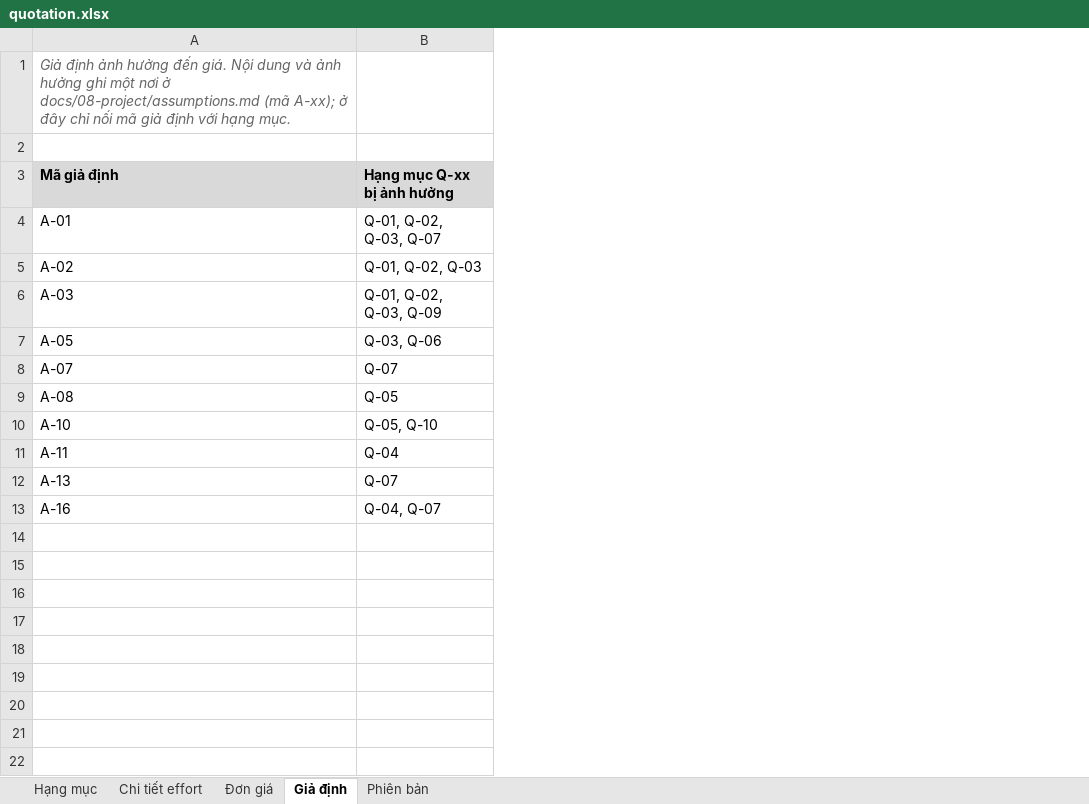
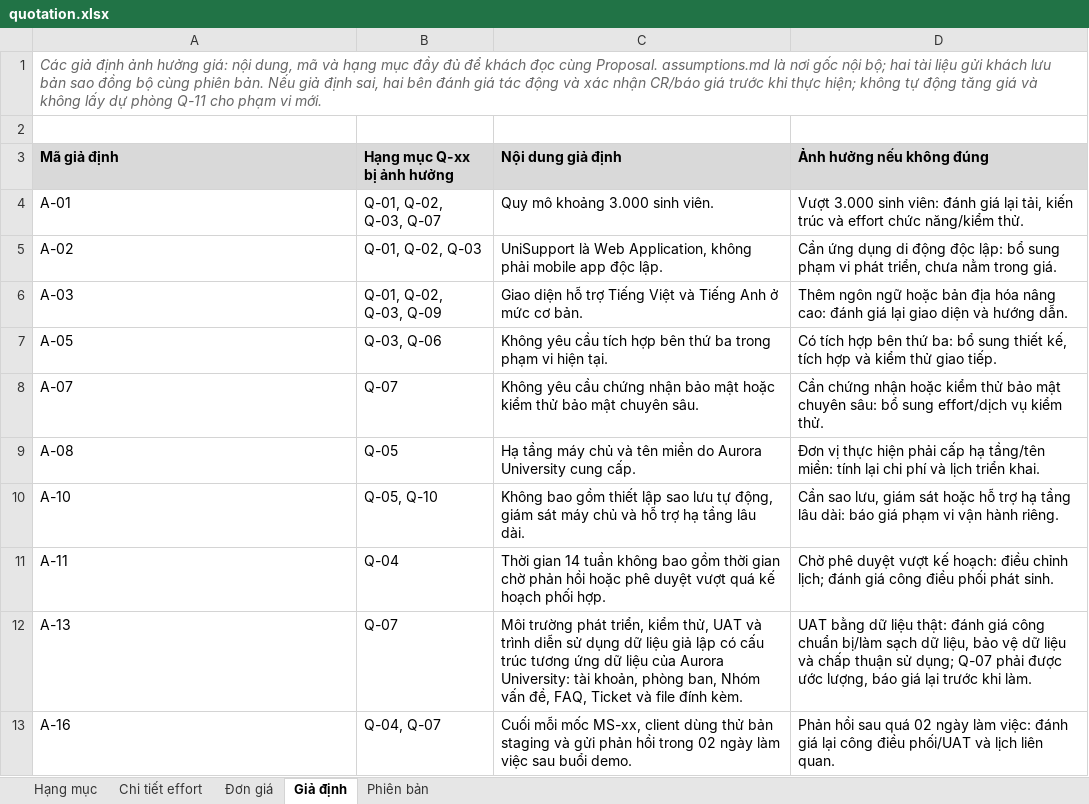
Before and after one commit to trvanluc/docs, an Excel workbook: docs/08-project/quotation.xlsx, sheet Giả định, drawn as a sheet; values as stored, in another font and other column widths than the file's, no borders; the diff names each change by its address in the sheet, - before the commit and + after, or states it on an @@ line.

Commit message:
docs(V3-02): Công khai giả định ảnh hưởng giá trong hồ sơ gửi khách

```diff
--- a/docs/08-project/quotation.xlsx (sheet Giả định)
+++ b/docs/08-project/quotation.xlsx (sheet Giả định)
+column C (Nội dung giả định), rows 4-13: Quy mô khoảng 3.000 sinh viên. | UniSupport là Web Application, không phải mobile app độc lập. | Giao diện hỗ trợ Tiếng Việt và Tiếng Anh ở mức cơ bản. | Không yêu cầu tích hợp bên thứ ba trong phạm vi hiện tại. | Không yêu cầu chứng nhận bảo mật hoặc kiểm thử bảo mật chuyên sâu. | Hạ tầng máy chủ và tên miền do Aurora University cung cấp. | Không bao gồm thiết lập sao lưu tự động, giám sát máy chủ và hỗ trợ hạ tầng lâu dài. | Thời gian 14 tuần không bao gồm thời gian chờ phản hồi hoặc phê duyệt vượt quá kế hoạch phối hợp. | Môi trường phát triển, kiểm thử, UAT và trình diễn sử dụng dữ liệu giả lập có cấu trúc tương ứng dữ liệu của Aurora University: tài khoản, phòng ban, Nhóm vấn đề, FAQ, Ticket và file đính kèm. | Cuối mỗi mốc MS-xx, client dùng thử bản staging và gửi phản hồi trong 02 ngày làm việc sau buổi demo.
+column D (Ảnh hưởng nếu không đúng), rows 4-13: Vượt 3.000 sinh viên: đánh giá lại tải, kiến trúc và effort chức năng/kiểm thử. | Cần ứng dụng di động độc lập: bổ sung phạm vi phát triển, chưa nằm trong giá. | Thêm ngôn ngữ hoặc bản địa hóa nâng cao: đánh giá lại giao diện và hướng dẫn. | Có tích hợp bên thứ ba: bổ sung thiết kế, tích hợp và kiểm thử giao tiếp. | Cần chứng nhận hoặc kiểm thử bảo mật chuyên sâu: bổ sung effort/dịch vụ kiểm thử. | Đơn vị thực hiện phải cấp hạ tầng/tên miền: tính lại chi phí và lịch triển khai. | Cần sao lưu, giám sát hoặc hỗ trợ hạ tầng lâu dài: báo giá phạm vi vận hành riêng. | Chờ phê duyệt vượt kế hoạch: điều chỉnh lịch; đánh giá công điều phối phát sinh. | UAT bằng dữ liệu thật: đánh giá công chuẩn bị/làm sạch dữ liệu, bảo vệ dữ liệu và chấp thuận sử dụng; Q-07 phải được ước lượng, báo giá lại trước khi làm. | Phản hồi sau quá 02 ngày làm việc: đánh giá lại công điều phối/UAT và lịch liên quan.
-A1 (Mã giả định): Giả định ảnh hưởng đến giá. Nội dung và ảnh hưởng ghi một nơi ở docs/08-project/assumptions.md (mã A-xx); ở đây chỉ nối mã giả định với hạng mục.
+A1 (Mã giả định): Các giả định ảnh hưởng giá: nội dung, mã và hạng mục đầy đủ để khách đọc cùng Proposal. assumptions.md là nơi gốc nội bộ; hai tài liệu gửi khách lưu bản sao đồng bộ cùng phiên bản. Nếu giả định sai, hai bên đánh giá tác động và xác nhận CR/báo giá trước khi thực hiện; không tự động tăng giá và không lấy dự phòng Q-11 cho phạm vi mới.
+A1:D1 merged
```
Also changed, not shown: sheet Chi tiết effort, sheet Đơn giá, sheet Phiên bản, 3 other files.
